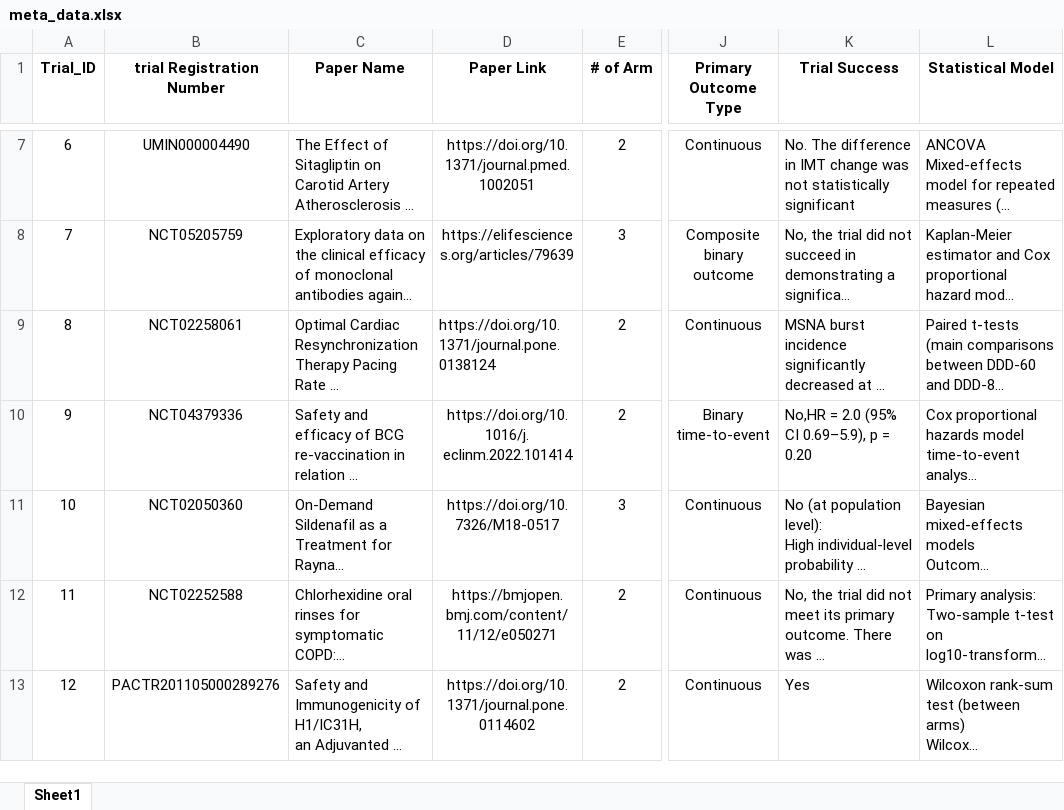
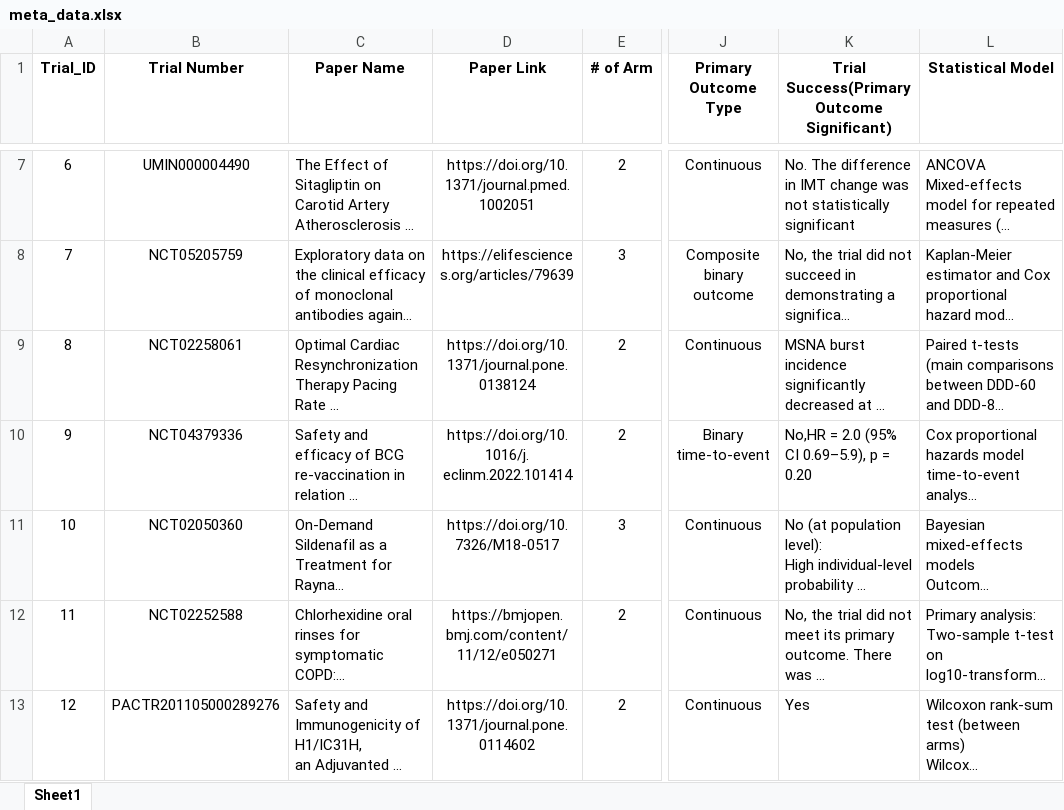
Before and after one commit to syl051088/RCT_Data, an Excel workbook: cleaned_data/meta_data.xlsx, sheet Sheet1, drawn as a sheet; only a part is shown, gaps mark what is left out; long unchanged cells end in …; values as stored, in another font and other column widths than the file's, no borders; the diff covers the shown part only; the diff names each change by its address in the sheet, - before the commit and + after, or states it on an @@ line.

Commit message:
compete uptill trial 18

```diff
--- a/cleaned_data/meta_data.xlsx (sheet Sheet1)
+++ b/cleaned_data/meta_data.xlsx (sheet Sheet1)
-B1: trial Registration Number
+B1: Trial Number
-K1: Trial Success
+K1: Trial Success(Primary Outcome Significant)
-D9 alignment: left
+D9 alignment: center
```
Also changed, not shown: 50 edited cells and cell formats elsewhere in this sheet, 18 other files.
